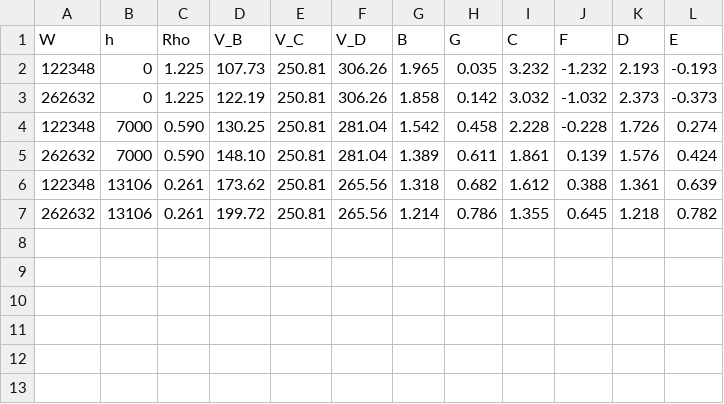
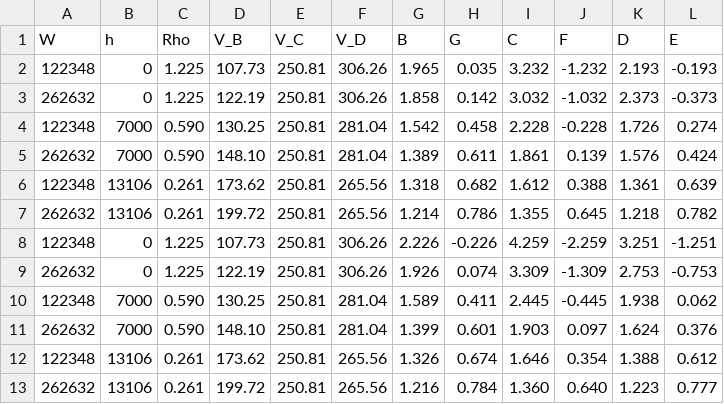
Before and after one commit to KristianCuervo/A09, a CSV file: WP4.3/results.csv, drawn as a sheet; the diff names each change by its address in the sheet, - before the commit and + after, or states it on an @@ line.

```diff
--- a/WP4.3/results.csv
+++ b/WP4.3/results.csv
+row 8: 122348 | 0 | 1.225 | 107.73 | 250.81 | 306.26 | 2.226 | -0.226 | 4.259 | -2.259 | 3.251 | -1.251
+row 9: 262632 | 0 | 1.225 | 122.19 | 250.81 | 306.26 | 1.926 | 0.074 | 3.309 | -1.309 | 2.753 | -0.753
+row 10: 122348 | 7000 | 0.590 | 130.25 | 250.81 | 281.04 | 1.589 | 0.411 | 2.445 | -0.445 | 1.938 | 0.062
+row 11: 262632 | 7000 | 0.590 | 148.10 | 250.81 | 281.04 | 1.399 | 0.601 | 1.903 | 0.097 | 1.624 | 0.376
+row 12: 122348 | 13106 | 0.261 | 173.62 | 250.81 | 265.56 | 1.326 | 0.674 | 1.646 | 0.354 | 1.388 | 0.612
+row 13: 262632 | 13106 | 0.261 | 199.72 | 250.81 | 265.56 | 1.216 | 0.784 | 1.360 | 0.640 | 1.223 | 0.777
```
Also changed, not shown: 2 other files.
